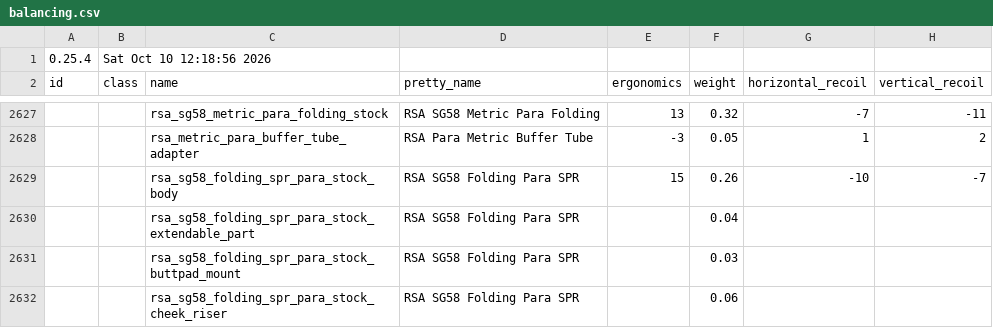
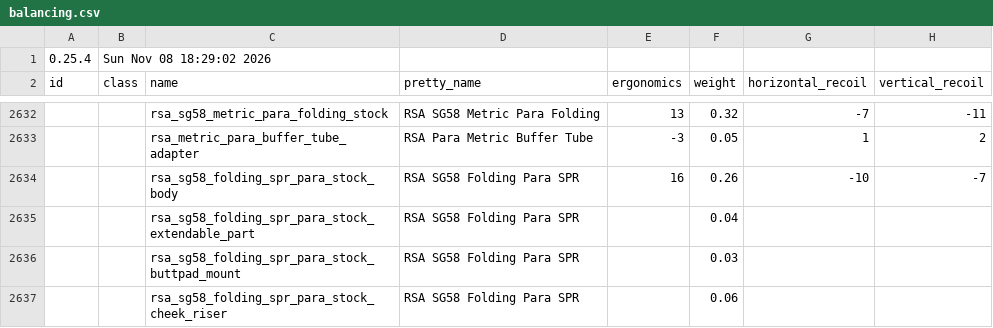
Before and after one commit to johnbachspec/deadline-stat-printer, a CSV file: data/balancing.csv, drawn as a sheet; only a part is shown, gaps mark what is left out; addresses are those after the commit; the diff covers the shown part only; the diff names each change by its address in the sheet, - before the commit and + after, or states it on an @@ line.

Commit message:
Sync with deadline-balancing 0.25.4; group more multi-piece stocks, rails and knives into single rows
Grouped: RSA SG58 Folding Para SPR and Adjustable BRS stocks, Spuhr KG-31 R-410,
Hart 607 CAR-15, KALIS Scalar Gen III folding stock, AICS 2.0, MP5/HK94 Cartman,
Thordsen FRS-15, Magtap XTM handstops and panel, Buck M9 and OntarioKnife M11.

```diff
--- a/data/balancing.csv
+++ b/data/balancing.csv
-B1 (class): Sat Oct 10 12:18:56 2026
+B1 (class): Sun Nov 08 18:29:02 2026
-E2634 (ergonomics): 15
+E2634 (ergonomics): 16
```
Also changed, not shown: 5 added rows and 31 edited cells elsewhere in this file, data/attachment_groups.csv, 1 other file.
